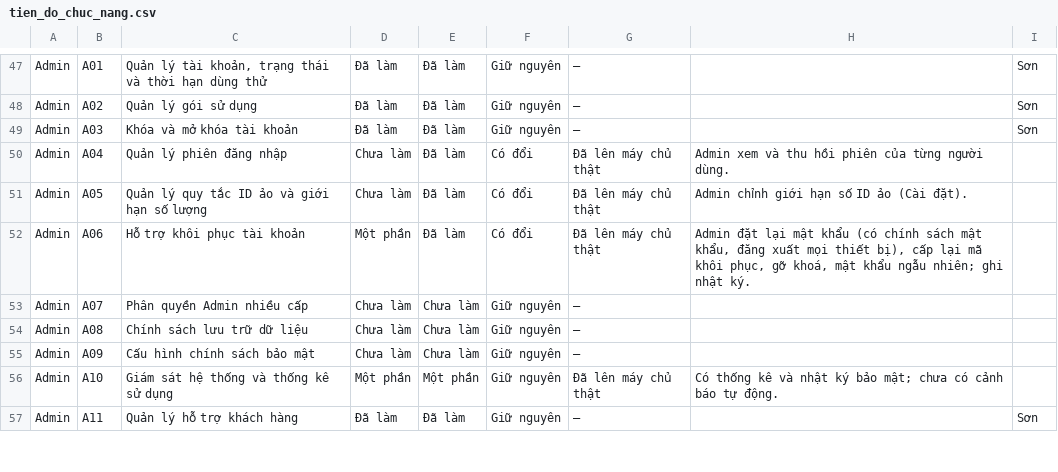
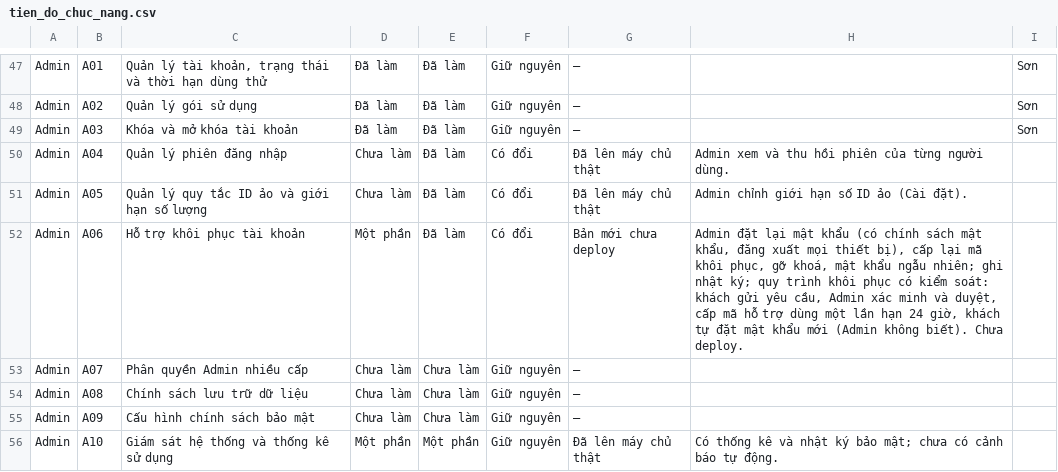
Before and after one commit to ALODEV-CO-LTD/xs-maxmin, a CSV file: docs/yeu_cau/tien_do_chuc_nang.csv, drawn as a sheet; only a part is shown, gaps mark what is left out; the shorter side is filled out with more unchanged rows.

```diff
--- a/docs/yeu_cau/tien_do_chuc_nang.csv
+++ b/docs/yeu_cau/tien_do_chuc_nang.csv
@@ -51,3 +51,3 @@ Admin,A04,Quản lý phiên đăng nhập,Chưa làm,Đã làm,Có đổi,Đã l
 Admin,A05,Quản lý quy tắc ID ảo và giới hạn số lượng,Chưa làm,Đã làm,Có đổi,Đã lên máy chủ thật,Admin chỉnh giới hạn số ID ảo (Cài đặt).,
-Admin,A06,Hỗ trợ khôi phục tài khoản,Một phần,Đã làm,Có đổi,Đã lên máy chủ thật,"Admin đặt lại mật khẩu (có chính sách mật khẩu, đăng xuất mọi thiết bị), cấp lại mã khôi phục, gỡ khoá, mật khẩu ngẫu nhiên; ghi nhật ký.",
+Admin,A06,Hỗ trợ khôi phục tài khoản,Một phần,Đã làm,Có đổi,Bản mới chưa deploy,"Admin đặt lại mật khẩu (có chính sách mật khẩu, đăng xuất mọi thiết bị), cấp lại mã khôi phục, gỡ khoá, mật khẩu ngẫu nhiên; ghi nhật ký; quy trình khôi phục có kiểm soát: khách gửi yêu cầu, Admin xác minh và duyệt, cấp mã hỗ trợ dùng một lần hạn 24 giờ, khách tự đặt mật khẩu mới (Admin không biết). Chưa deploy.",
 Admin,A07,Phân quyền Admin nhiều cấp,Chưa làm,Chưa làm,Giữ nguyên,—,,
```
Also changed, not shown: 10 other files.
